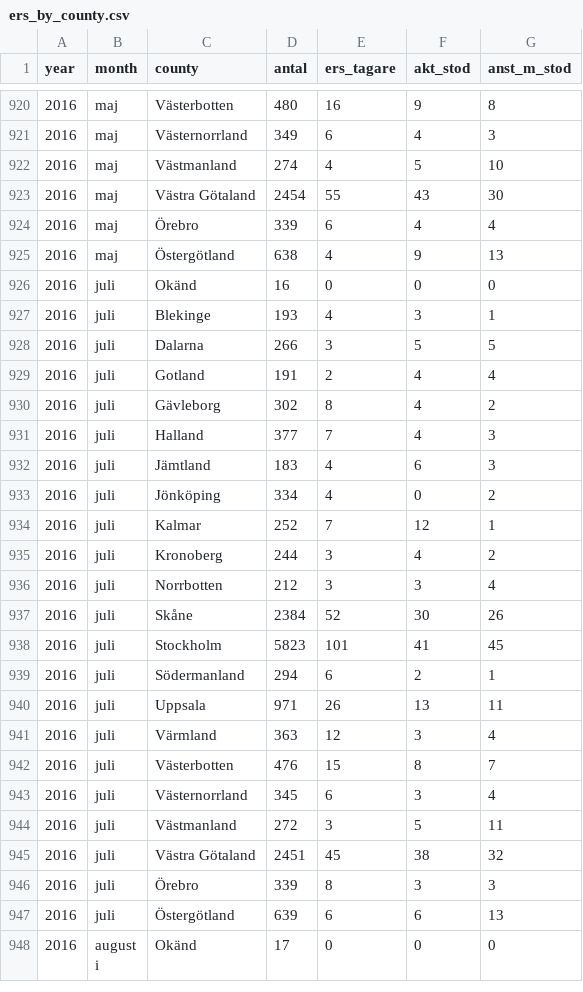
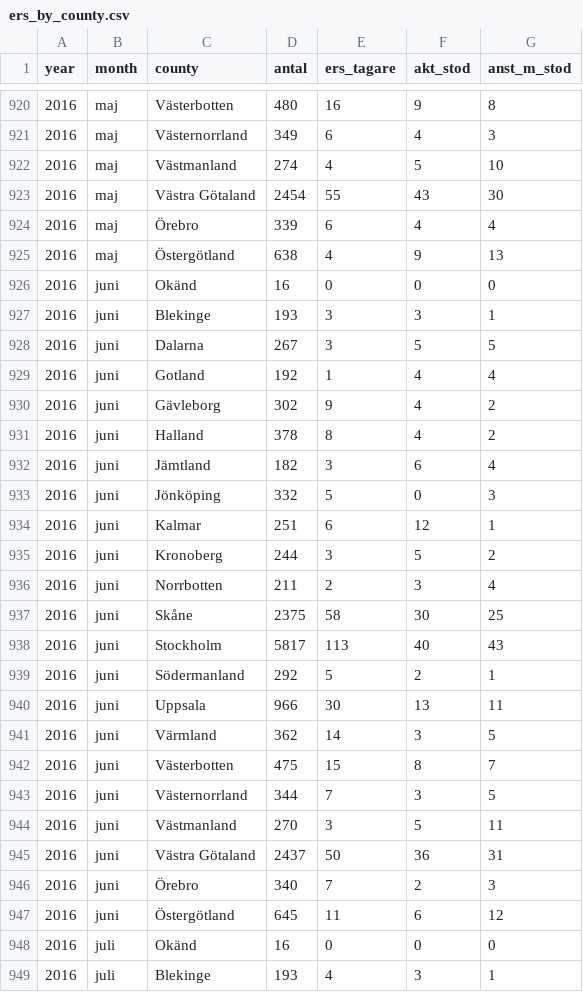
Before and after one commit to MansMeg/DIK_analys, a CSV file: Data/ers_by_county.csv, drawn as a sheet; only a part is shown, gaps mark what is left out; the shorter side is filled out with more unchanged rows.

Commit message:
Uppdaterat med juni 2016

```diff
--- a/Data/ers_by_county.csv
+++ b/Data/ers_by_county.csv
@@ -925,2 +925,24 @@
 2016,"maj","Östergötland",638,4,9,13
+2016,"juni","Okänd",16,0,0,0
+2016,"juni","Blekinge",193,3,3,1
+2016,"juni","Dalarna",267,3,5,5
+2016,"juni","Gotland",192,1,4,4
+2016,"juni","Gävleborg",302,9,4,2
+2016,"juni","Halland",378,8,4,2
+2016,"juni","Jämtland",182,3,6,4
+2016,"juni","Jönköping",332,5,0,3
+2016,"juni","Kalmar",251,6,12,1
+2016,"juni","Kronoberg",244,3,5,2
+2016,"juni","Norrbotten",211,2,3,4
+2016,"juni","Skåne",2375,58,30,25
+2016,"juni","Stockholm",5817,113,40,43
+2016,"juni","Södermanland",292,5,2,1
+2016,"juni","Uppsala",966,30,13,11
+2016,"juni","Värmland",362,14,3,5
+2016,"juni","Västerbotten",475,15,8,7
+2016,"juni","Västernorrland",344,7,3,5
+2016,"juni","Västmanland",270,3,5,11
+2016,"juni","Västra Götaland",2437,50,36,31
+2016,"juni","Örebro",340,7,2,3
+2016,"juni","Östergötland",645,11,6,12
 2016,"juli","Okänd",16,0,0,0
```
Also changed, not shown: Data/arb_prgm_a.csv, Data/ers_by_age.csv, 8 other files.
